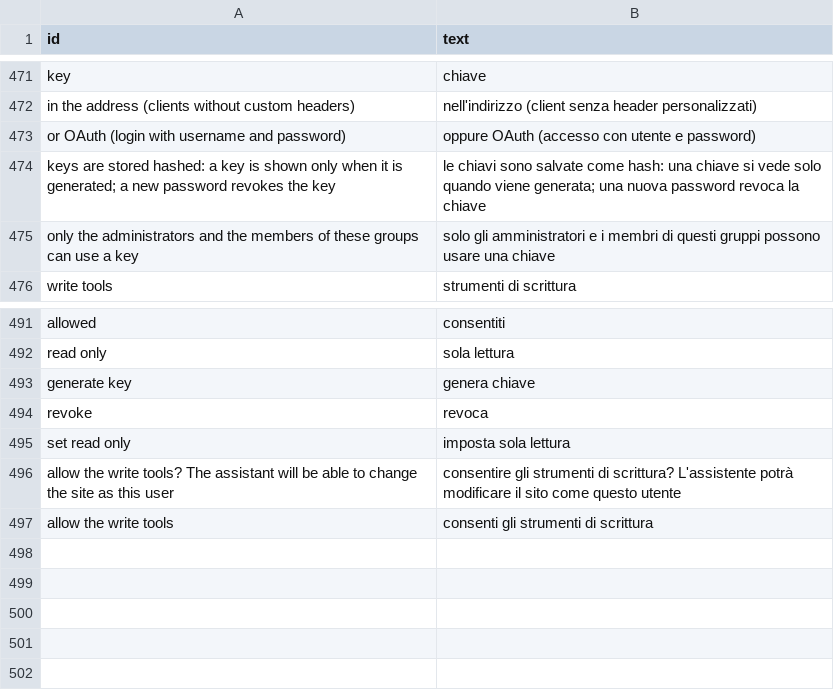
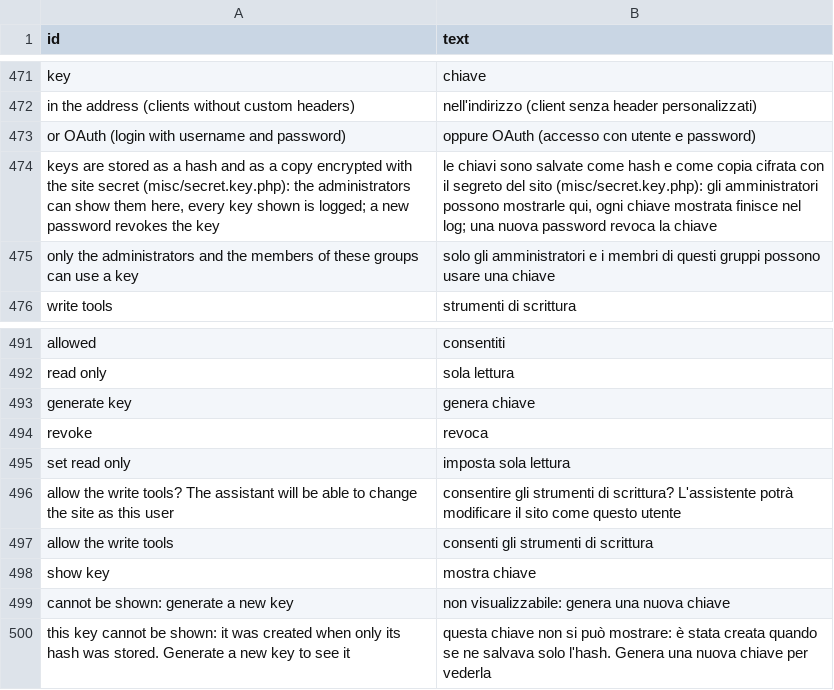
Before and after one commit to speleoalex/finis, a CSV file: src/languages/it/lang.csv, drawn as a sheet; only a part is shown, gaps mark what is left out; removed rows and columns are numbered as before the commit, all else as after; the diff names each change by its address in the sheet, - before the commit and + after, or states it on an @@ line.

Commit message:
API keys: encrypted copy so that the administrators can show them; an existing key is never replaced by the OAuth consent
fn_users.apikey_enc keeps the key encrypted with the site secret
(AES-256-GCM, key derived from misc/secret.key.php, "e1$" + base64):
the key is still found by its hash, and a copy of the users table without
the secret gives no usable key. FN_ApiKeyReveal() decrypts it and checks
it against the stored hash; keys created when only the hash was stored
cannot be shown. Revoking the key or a new password clears the copy too;
a legacy key in clear gets the copy when it is migrated.

Control center, Users and groups > MCP server: "Show key" button for
every user with a viewable key (POST with the anti CSRF token, every key
shown is logged); the page adds the apikey_enc field to old definitions
before a key is generated.

FN_GetUserApiKey($user, true), called by the OAuth consent, generated a
new key whenever the stored key was a hash: authorizing a client replaced
the key of the user. It now returns the existing key and generates one
only when the user has none.

```diff
--- a/src/languages/it/lang.csv
+++ b/src/languages/it/lang.csv
-row 474: keys are stored hashed: a key is shown only when it is generated; a new password revokes the key | le chiavi sono salvate come hash: una chiave si vede solo quando viene generata; una nuova password revoca la chiave
+row 474: keys are stored as a hash and as a copy encrypted with the site secret (misc/secret.key.php): the administrators can show them here, every key shown is logged; a new password revokes the key | le chiavi sono salvate come hash e come copia cifrata con il segreto del sito (misc/secret.key.php): gli amministratori possono mostrarle qui, ogni chiave mostrata finisce nel log; una nuova password revoca la chiave
+row 498: show key | mostra chiave
+row 499: cannot be shown: generate a new key | non visualizzabile: genera una nuova chiave
+row 500: this key cannot be shown: it was created when only its hash was stored. Generate a new key to see it | questa chiave non si può mostrare: è stata creata quando se ne salvava solo l'hash. Genera una nuova chiave per vederla
```
Also changed, not shown: 6 other files.
